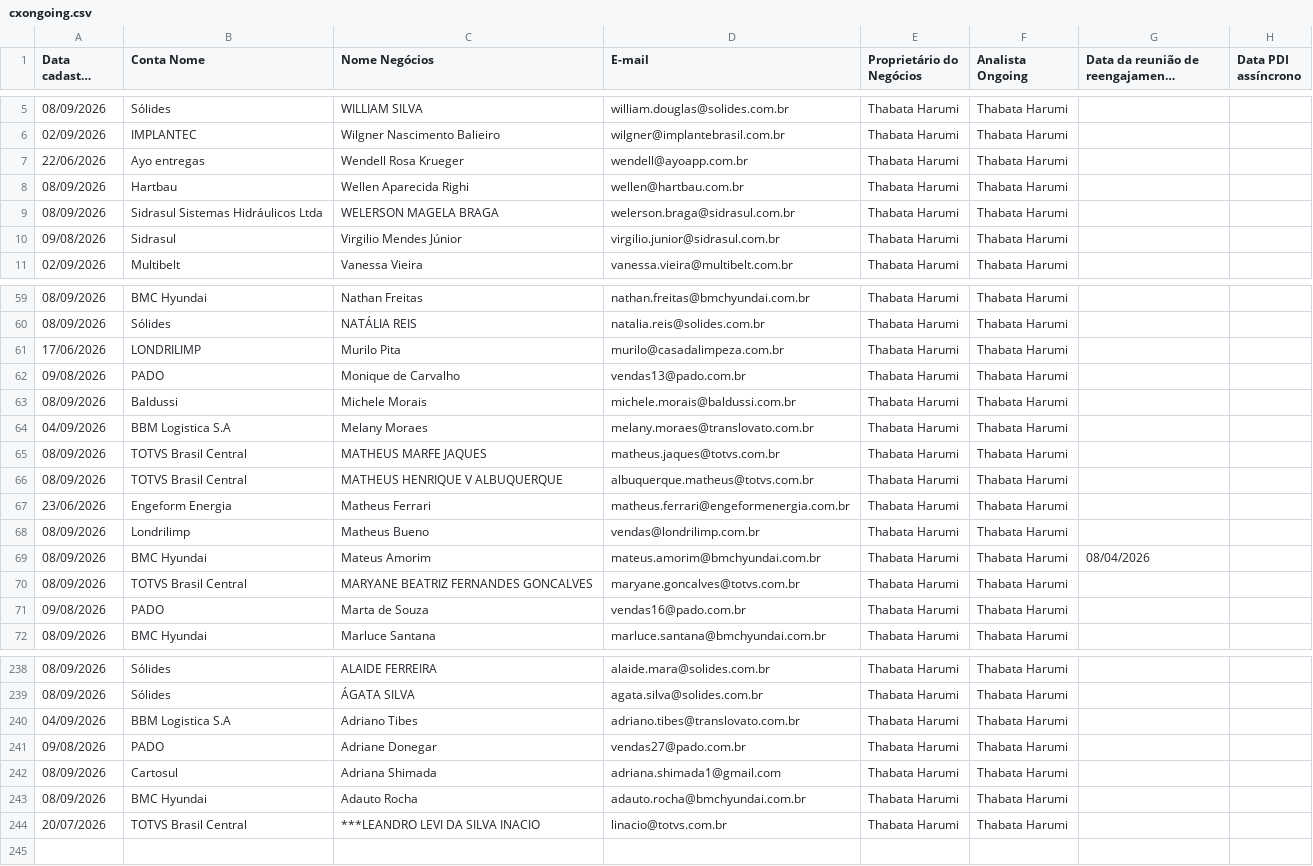
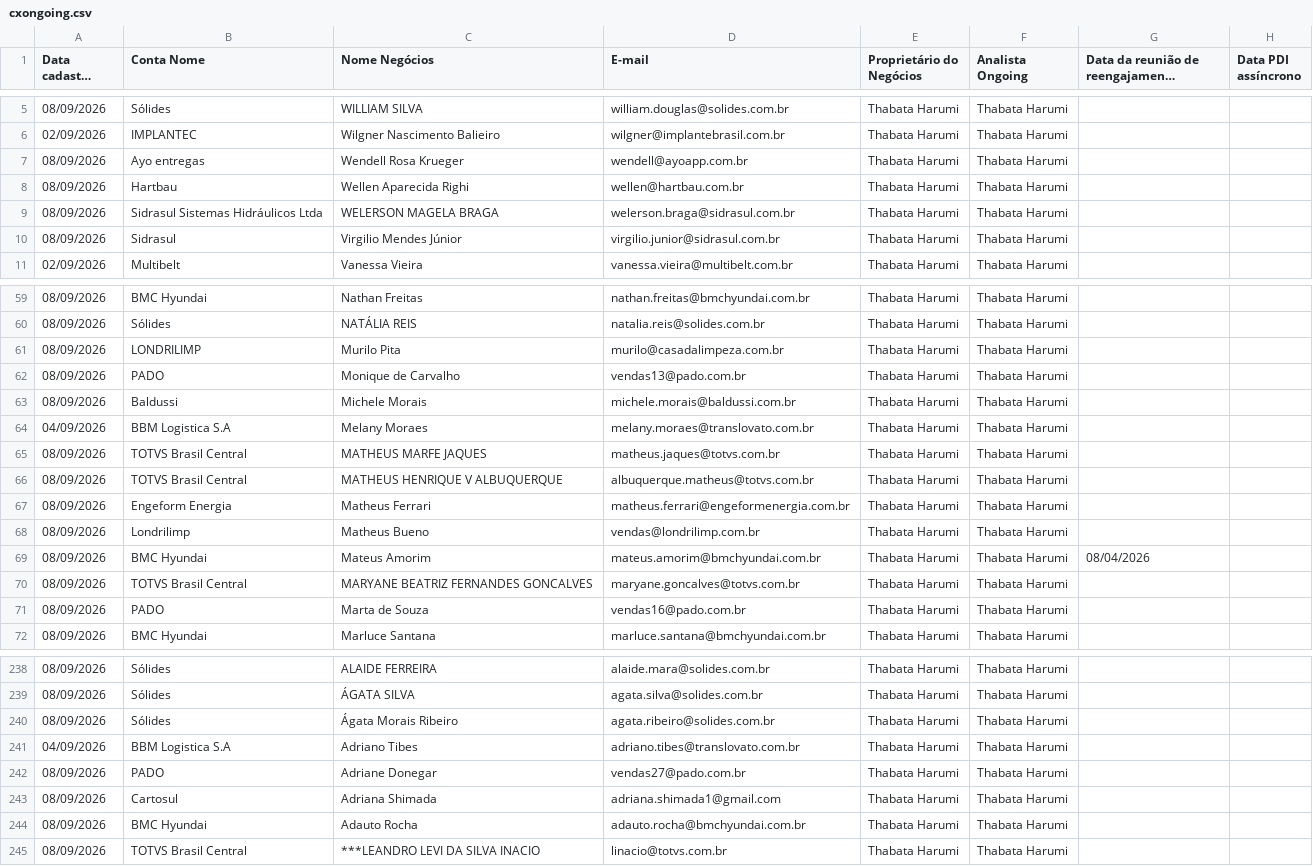
Before and after one commit to thaynarasantos-sketch/Onboardingpipelovers, a CSV file: data/cxongoing.csv, drawn as a sheet; only a part is shown, gaps mark what is left out; long unchanged cells end in …; addresses are those after the commit; the diff covers the shown part only; the diff names each change by its address in the sheet, - before the commit and + after, or states it on an @@ line.

Commit message:
Update cxongoing.csv

```diff
--- a/data/cxongoing.csv
+++ b/data/cxongoing.csv
-A7 (Data cadastro Ongoing): 22/06/2026
+A7 (Data cadastro Ongoing): 08/09/2026
-A10 (Data cadastro Ongoing): 09/08/2026
+A10 (Data cadastro Ongoing): 08/09/2026
-A61 (Data cadastro Ongoing): 17/06/2026
+A61 (Data cadastro Ongoing): 08/09/2026
-A62 (Data cadastro Ongoing): 09/08/2026
+A62 (Data cadastro Ongoing): 08/09/2026
-A67 (Data cadastro Ongoing): 23/06/2026
+A67 (Data cadastro Ongoing): 08/09/2026
-A71 (Data cadastro Ongoing): 09/08/2026
+A71 (Data cadastro Ongoing): 08/09/2026
+row 240: 08/09/2026 | Sólides | Ágata Morais Ribeiro | agata.ribeiro@solides.com.br | Thabata Harumi | Thabata Harumi
-A242 (Data cadastro Ongoing): 09/08/2026
+A242 (Data cadastro Ongoing): 08/09/2026
-A245 (Data cadastro Ongoing): 20/07/2026
+A245 (Data cadastro Ongoing): 08/09/2026
```
Also changed, not shown: 25 edited cells elsewhere in this file.
